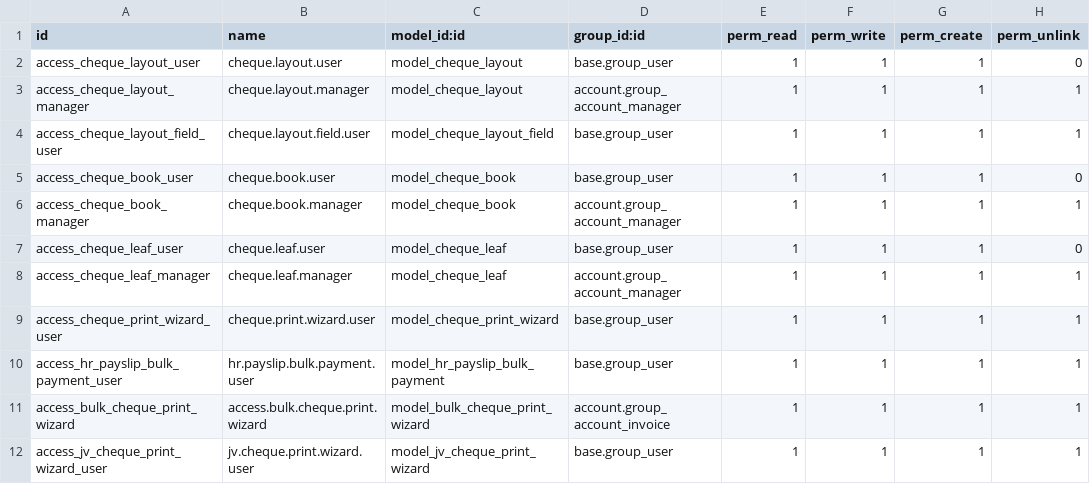
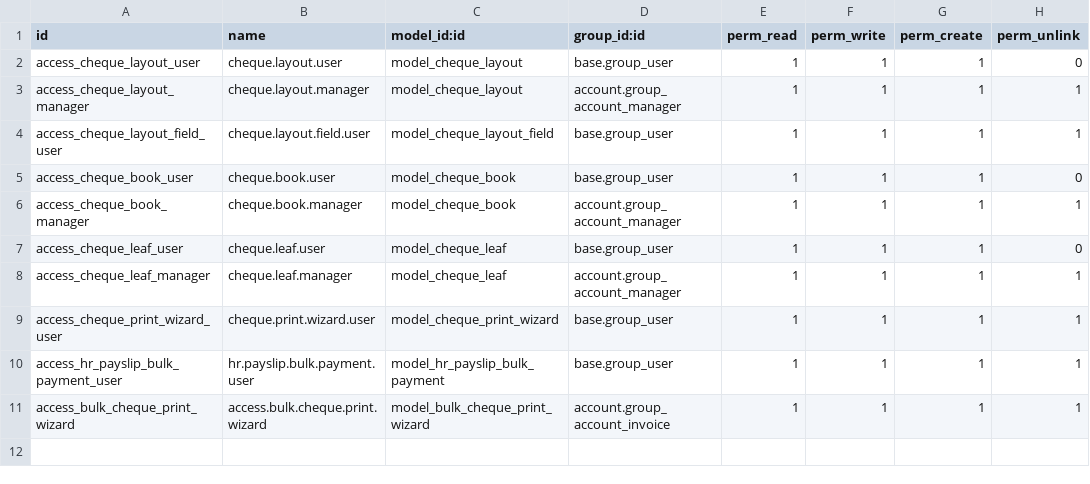
Before and after one commit to saaddar66/er_cheque_print, a CSV file: security/ir.model.access.csv, drawn as a sheet.

```diff
--- a/security/ir.model.access.csv
+++ b/security/ir.model.access.csv
@@ -11,2 +11 @@ access_hr_payslip_bulk_payment_user,hr.payslip.bulk.payment.user,model_hr_paysli
 access_bulk_cheque_print_wizard,access.bulk.cheque.print.wizard,model_bulk_cheque_print_wizard,account.group_account_invoice,1,1,1,1
-access_jv_cheque_print_wizard_user,jv.cheque.print.wizard.user,model_jv_cheque_print_wizard,base.group_user,1,1,1,1
```
Also changed, not shown: 6 other files.
